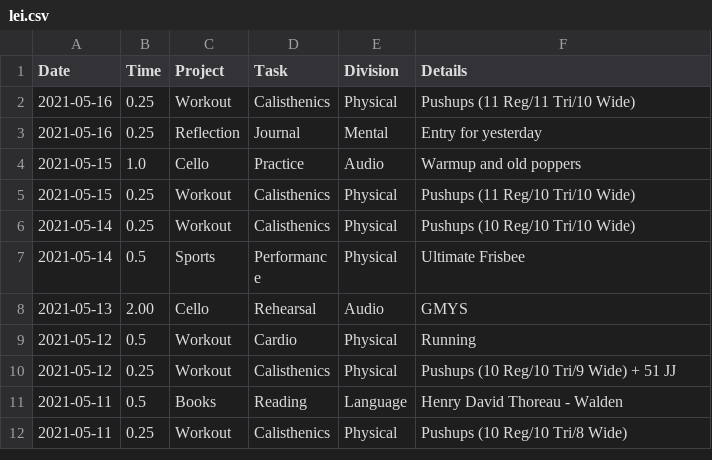
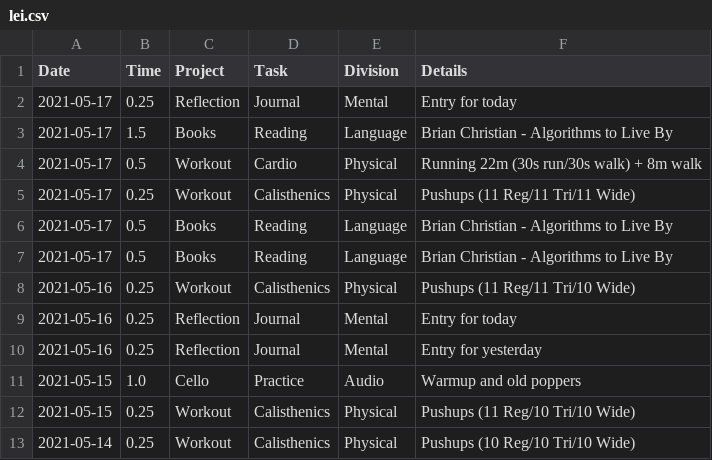
Before and after one commit to iyzg/shengming, a CSV file: src/lei.csv, drawn as a sheet; only a part is shown; the shorter side is filled out with more unchanged rows.

Commit message:
update

```diff
--- a/src/lei.csv
+++ b/src/lei.csv
@@ -1,3 +1,10 @@
 Date,Time,Project,Task,Division,Details
+2021-05-17,0.25,Reflection,Journal,Mental,Entry for today
+2021-05-17,1.5,Books,Reading,Language,Brian Christian - Algorithms to Live By
+2021-05-17,0.5,Workout,Cardio,Physical,Running 22m (30s run/30s walk) + 8m walk
+2021-05-17,0.25,Workout,Calisthenics,Physical,Pushups (11 Reg/11 Tri/11 Wide)
+2021-05-17,0.5,Books,Reading,Language,Brian Christian - Algorithms to Live By
+2021-05-17,0.5,Books,Reading,Language,Brian Christian - Algorithms to Live By
 2021-05-16,0.25,Workout,Calisthenics,Physical,Pushups (11 Reg/11 Tri/10 Wide)
+2021-05-16,0.25,Reflection,Journal,Mental,Entry for today
 2021-05-16,0.25,Reflection,Journal,Mental,Entry for yesterday
```
